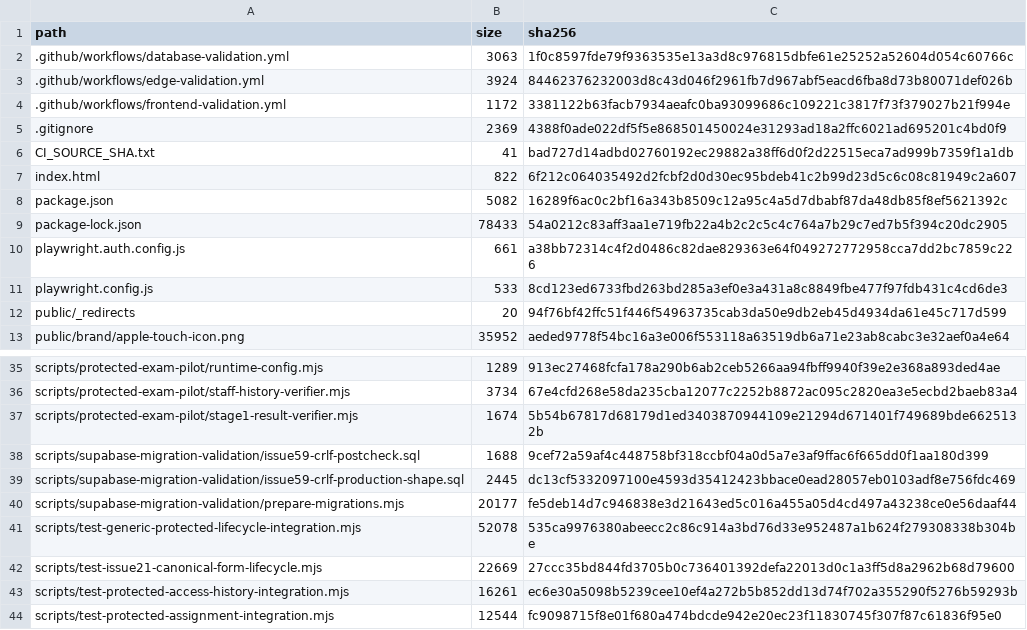
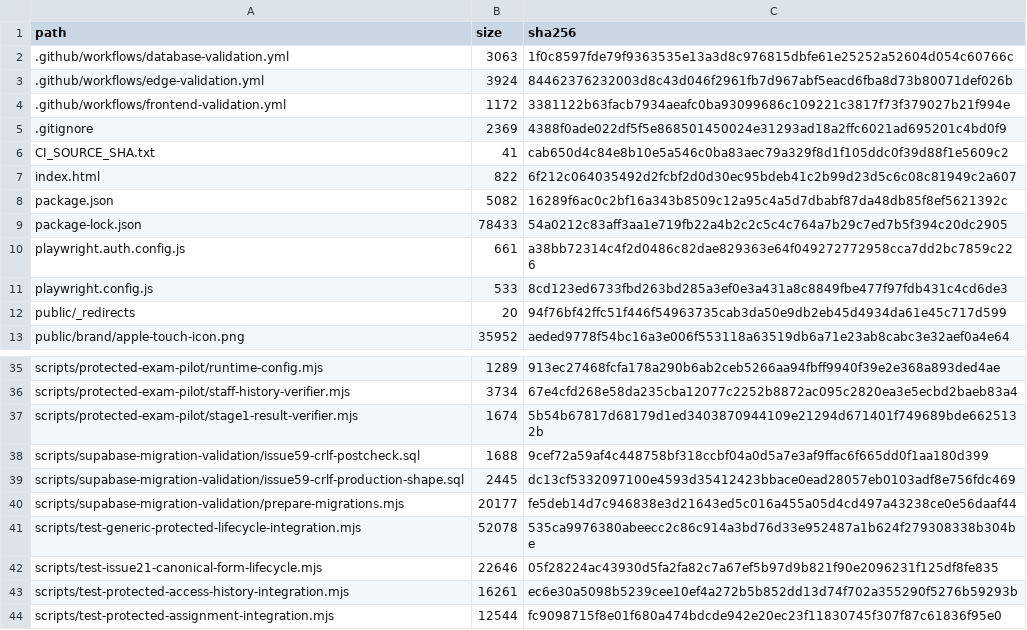
Before and after one commit to SAFFR0NM0NEY/cert-sim-platform-ci-public, a TSV file: CI_EXPORT_MANIFEST.tsv, drawn as a sheet; only a part is shown, gaps mark what is left out.

```diff
--- a/CI_EXPORT_MANIFEST.tsv
+++ b/CI_EXPORT_MANIFEST.tsv
@@ -5,3 +5,3 @@ path	size	sha256
 .gitignore	2369	4388f0ade022df5f5e868501450024e31293ad18a2ffc6021ad695201c4bd0f9
-CI_SOURCE_SHA.txt	41	bad727d14adbd02760192ec29882a38ff6d0f2d22515eca7ad999b7359f1a1db
+CI_SOURCE_SHA.txt	41	cab650d4c84e8b10e5a546c0ba83aec79a329f8d1f105ddc0f39d88f1e5609c2
 index.html	822	6f212c064035492d2fcbf2d0d30ec95bdeb41c2b99d23d5c6c08c81949c2a607
@@ -41,3 +41,3 @@ scripts/supabase-migration-validation/prepare-migrations.mjs	20177	fe5deb14d7c94
 scripts/test-generic-protected-lifecycle-integration.mjs	52078	535ca9976380abeecc2c86c914a3bd76d33e952487a1b624f279308338b304be
-scripts/test-issue21-canonical-form-lifecycle.mjs	22669	27ccc35bd844fd3705b0c736401392defa22013d0c1a3ff5d8a2962b68d79600
+scripts/test-issue21-canonical-form-lifecycle.mjs	22646	05f28224ac43930d5fa2fa82c7a67ef5b97d9b821f90e2096231f125df8fe835
 scripts/test-protected-access-history-integration.mjs	16261	ec6e30a5098b5239cee10ef4a272b5b852dd13d74f702a355290f5276b59293b
```
Also changed, not shown: 2 other files.
